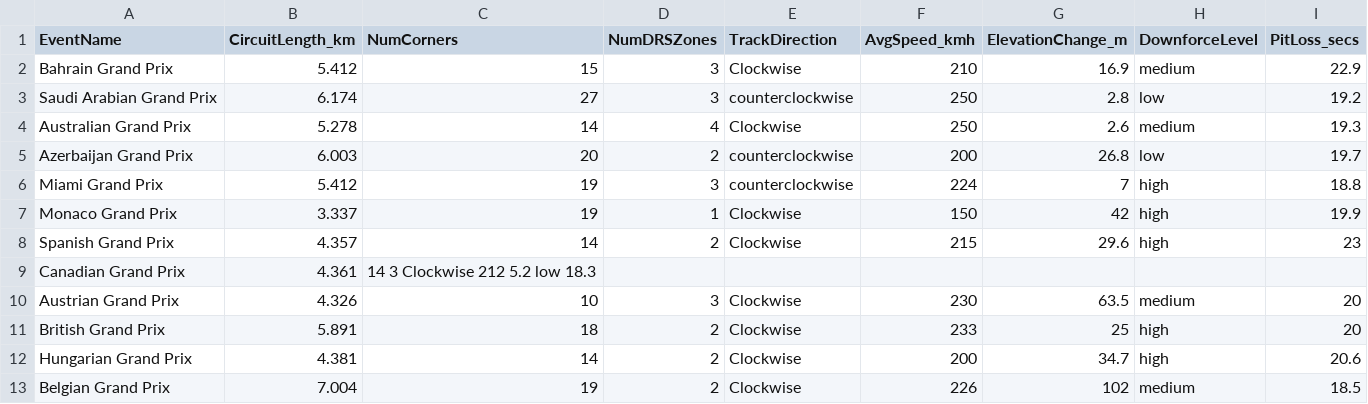
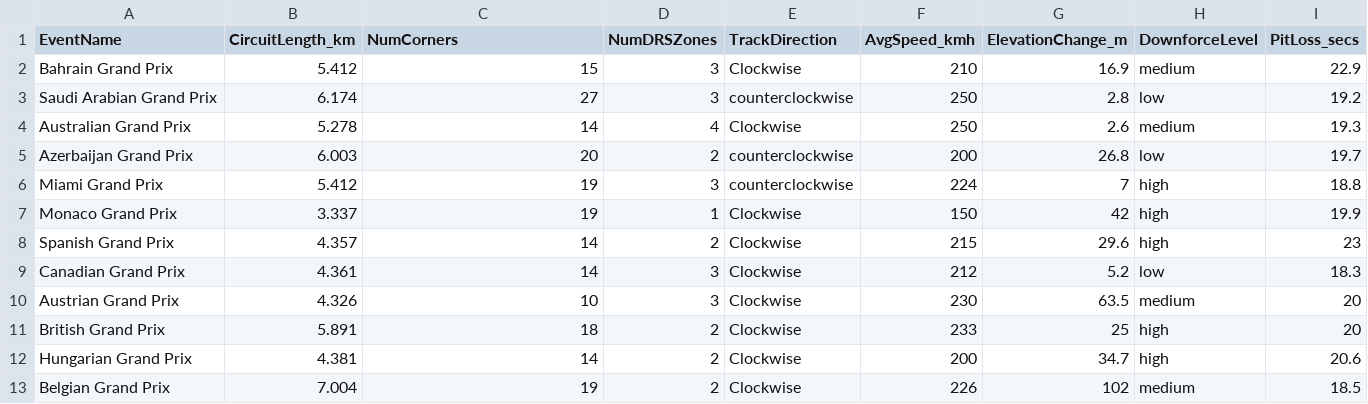
Before and after one commit to Jaynil-P09/Stuff-For-F1, a CSV file: ML_Models/track_char.csv, drawn as a sheet; only a part is shown.

```diff
--- a/ML_Models/track_char.csv
+++ b/ML_Models/track_char.csv
@@ -8,3 +8,3 @@ Monaco Grand Prix,3.337,19,1,Clockwise,150,42,high,19.9
 Spanish Grand Prix,4.357,14,2,Clockwise,215,29.6,high,23
-Canadian Grand Prix,4.361,14	3	Clockwise	212	5.2	low	18.3
+Canadian Grand Prix,4.361,14,3,Clockwise,212,5.2,low,18.3
 Austrian Grand Prix,4.326,10,3,Clockwise,230,63.5,medium,20
```
Also changed, not shown: 16 other files.
